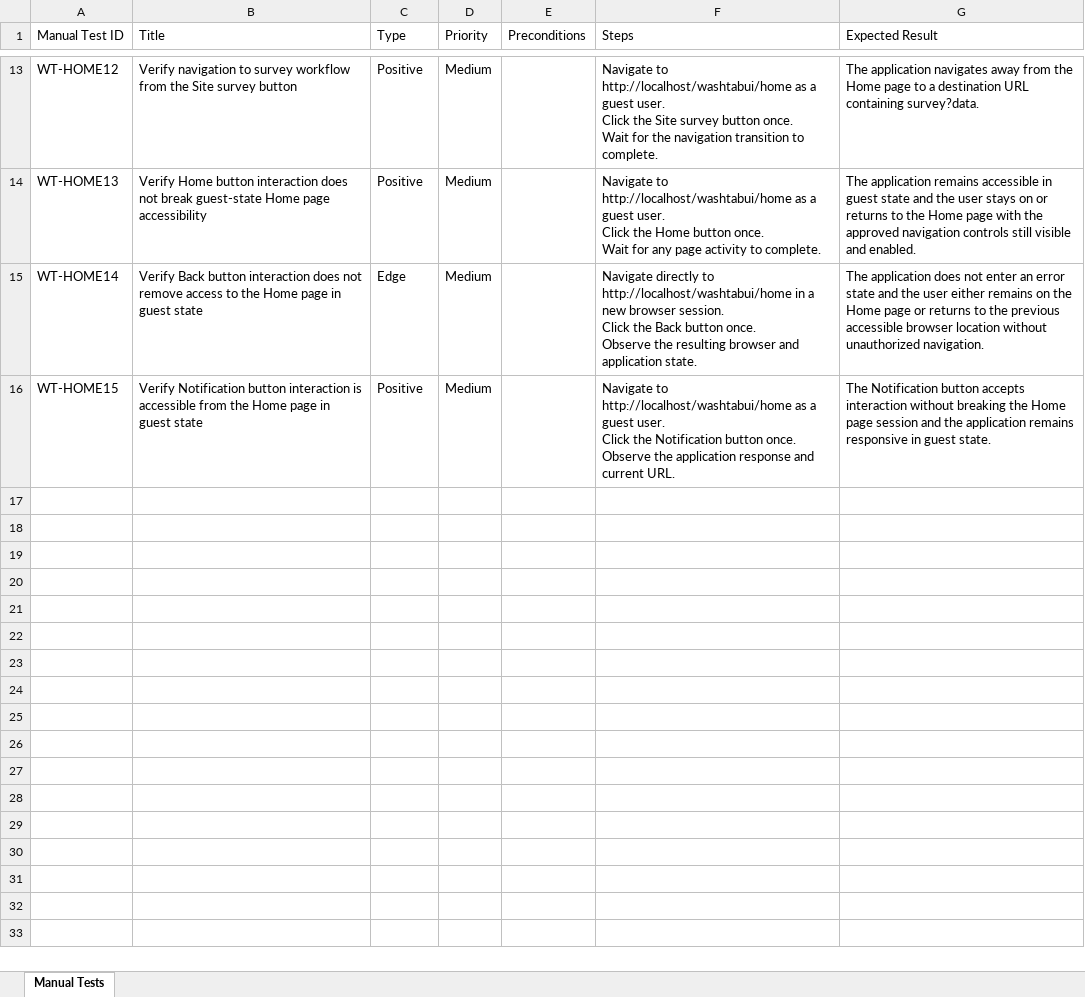
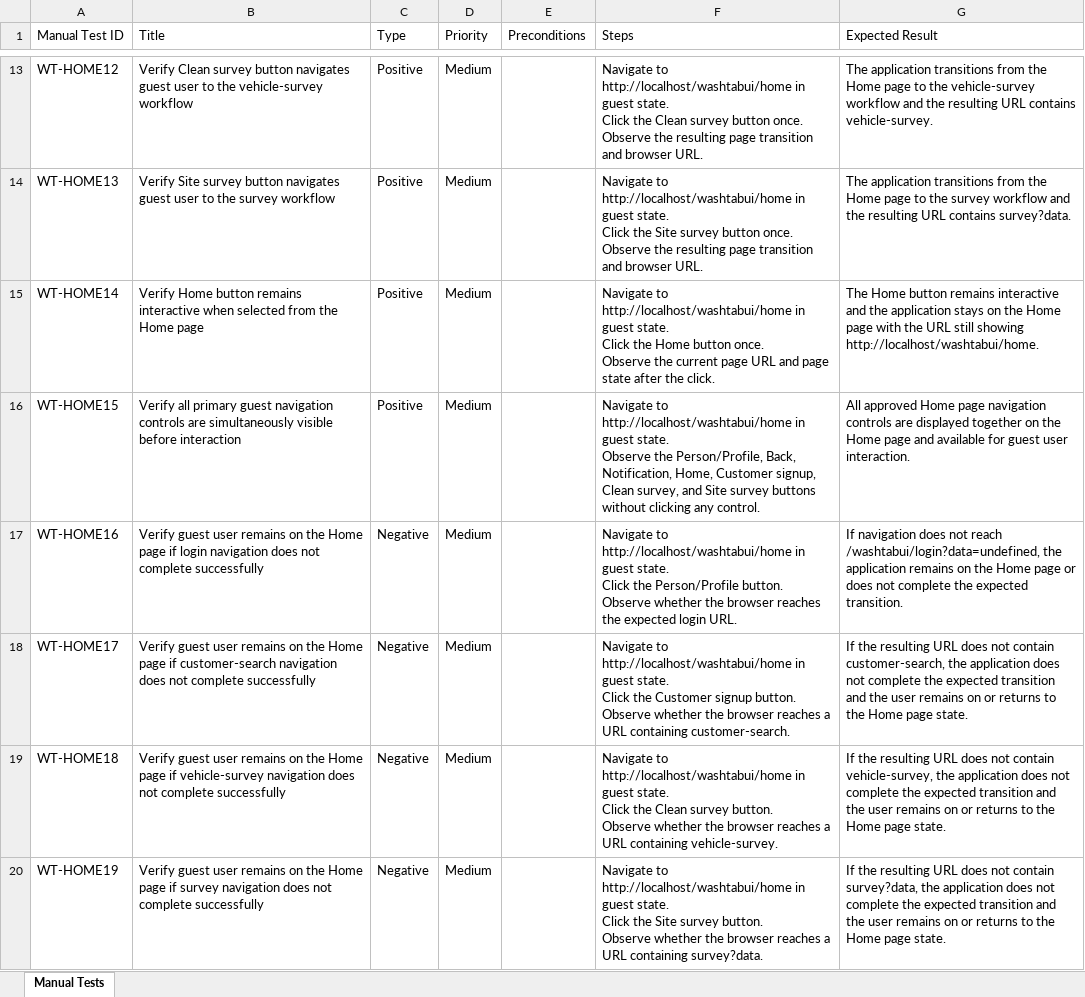
Before and after one commit to nitinkanojia02/AI_Automation, an Excel workbook: manual_tests/home/home_approved_manual_tests.xlsx, sheet Manual Tests, drawn as a sheet; only a part is shown, gaps mark what is left out; values as stored, in another font and other column widths than the file's, no borders; ↵ is a line break in a cell; the diff covers the shown part only; the diff names each change by its address in the sheet, - before the commit and + after, or states it on an @@ line.

```diff
--- a/manual_tests/home/home_approved_manual_tests.xlsx (sheet Manual Tests)
+++ b/manual_tests/home/home_approved_manual_tests.xlsx (sheet Manual Tests)
-B13 (Title): Verify navigation to survey workflow from the Site survey button
+B13 (Title): Verify Clean survey button navigates guest user to the vehicle-survey workflow
-F13 (Steps): …to http://localhost/washtabui/home as a guest user. ↵ Click the Site survey button once. ↵ Wait for the navigation transition to complete.
+F13 (Steps): …to http://localhost/washtabui/home in guest state. ↵ Click the Clean survey button once. ↵ Observe the resulting page transition and browser URL.
-G13 (Expected Result): The application navigates away from the Home page to a destination URL containing survey?data.
+G13 (Expected Result): The application transitions from the Home page to the vehicle-survey workflow and the resulting URL contains vehicle-survey.
-B14 (Title): Verify Home button interaction does not break guest-state Home page accessibility
+B14 (Title): Verify Site survey button navigates guest user to the survey workflow
-F14 (Steps): …to http://localhost/washtabui/home as a guest user. ↵ Click the Home button once. ↵ Wait for any page activity to complete.
+F14 (Steps): …to http://localhost/washtabui/home in guest state. ↵ Click the Site survey button once. ↵ Observe the resulting page transition and browser URL.
-G14 (Expected Result): The application remains accessible in guest state and the user stays on or returns to the Home page with the approved navigation controls still visible and enabled.
+G14 (Expected Result): The application transitions from the Home page to the survey workflow and the resulting URL contains survey?data.
-B15 (Title): Verify Back button interaction does not remove access to the Home page in guest state
+B15 (Title): Verify Home button remains interactive when selected from the Home page
-C15 (Type): Edge
+C15 (Type): Positive
-F15 (Steps): Navigate directly to http://localhost/washtabui/home in a new browser session. ↵ Click the Back button once. ↵ Observe the resulting browser and application state.
+F15 (Steps): Navigate to http://localhost/washtabui/home in guest state. ↵ Click the Home button once. ↵ Observe the current page URL and page state after the click.
-G15 (Expected Result): The application does not enter an error state and the user either remains on the Home page or returns to the previous accessible browser location without unauthorized navigation.
+G15 (Expected Result): The Home button remains interactive and the application stays on the Home page with the URL still showing http://localhost/washtabui/home.
-B16 (Title): Verify Notification button interaction is accessible from the Home page in guest state
+B16 (Title): Verify all primary guest navigation controls are simultaneously visible before interaction
-F16 (Steps): …to http://localhost/washtabui/home as a guest user. ↵ Click the Notification button once. ↵ Observe the application response and current URL.
+F16 (Steps): …to http://localhost/washtabui/home in guest state. ↵ Observe the Person/Profile, Back, Notification, Home, Customer signup, Clean survey, and Site survey buttons without clicking any control.
-G16 (Expected Result): The Notification button accepts interaction without breaking the Home page session and the application remains responsive in guest state.
+G16 (Expected Result): All approved Home page navigation controls are displayed together on the Home page and available for guest user interaction.
+row 17: WT-HOME16 | Verify guest user remains on the Home page if login navigation does not complete successfully | Negative | Medium |  | Navigate to http://localhost/washtabui/home in guest state. ↵ Click the Person/Profile button. ↵ Observe whether the browser reaches the expected login URL. | If navigation does not reach /washtabui/login?data=undefined, the application remains on the Home page or does not complete the expected transition.
+row 18: WT-HOME17 | Verify guest user remains on the Home page if customer-search navigation does not complete successfully | Negative | Medium |  | Navigate to http://localhost/washtabui/home in guest state. ↵ Click the Customer signup button. ↵ Observe whether the browser reaches a URL containing customer-search. | If the resulting URL does not contain customer-search, the application does not complete the expected transition and the user remains on or returns to the Home page state.
+row 19: WT-HOME18 | Verify guest user remains on the Home page if vehicle-survey navigation does not complete successfully | Negative | Medium |  | Navigate to http://localhost/washtabui/home in guest state. ↵ Click the Clean survey button. ↵ Observe whether the browser reaches a URL containing vehicle-survey. | If the resulting URL does not contain vehicle-survey, the application does not complete the expected transition and the user remains on or returns to the Home page state.
+row 20: WT-HOME19 | Verify guest user remains on the Home page if survey navigation does not complete successfully | Negative | Medium |  | Navigate to http://localhost/washtabui/home in guest state. ↵ Click the Site survey button. ↵ Observe whether the browser reaches a URL containing survey?data. | If the resulting URL does not contain survey?data, the application does not complete the expected transition and the user remains on or returns to the Home page state.
```
Also changed, not shown: 32 edited cells elsewhere in this sheet, 9 other files.
